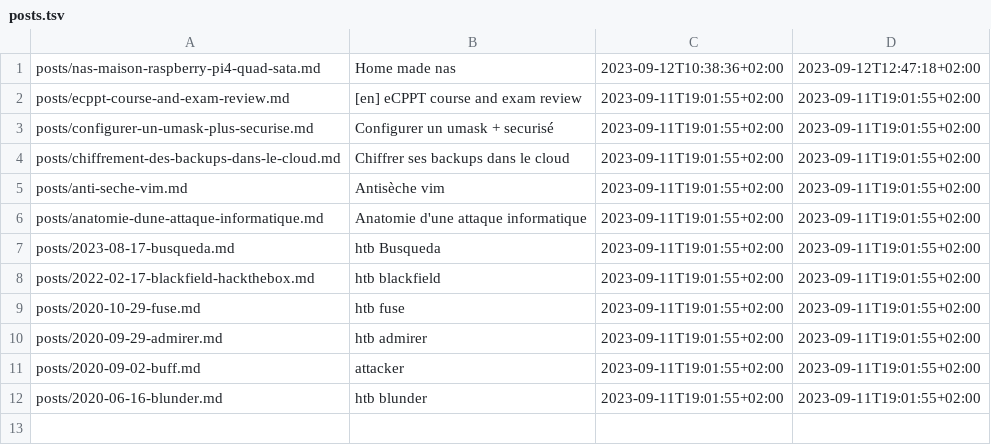
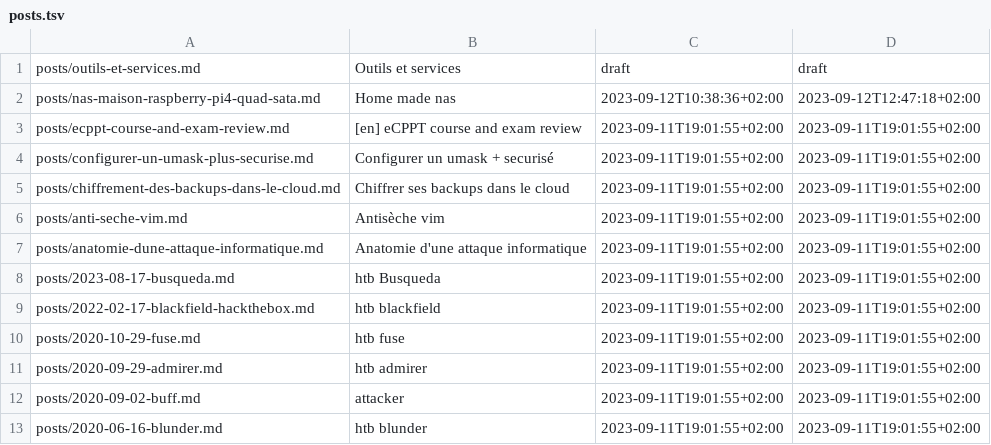
Before and after one commit to ebsd/3r1c.net, a TSV file: build/posts.tsv, drawn as a sheet; the diff names each change by its address in the sheet, - before the commit and + after, or states it on an @@ line.

```diff
--- a/build/posts.tsv
+++ b/build/posts.tsv
+row 1: posts/outils-et-services.md | Outils et services | draft | draft
```
Also changed, not shown: 7 other files.
